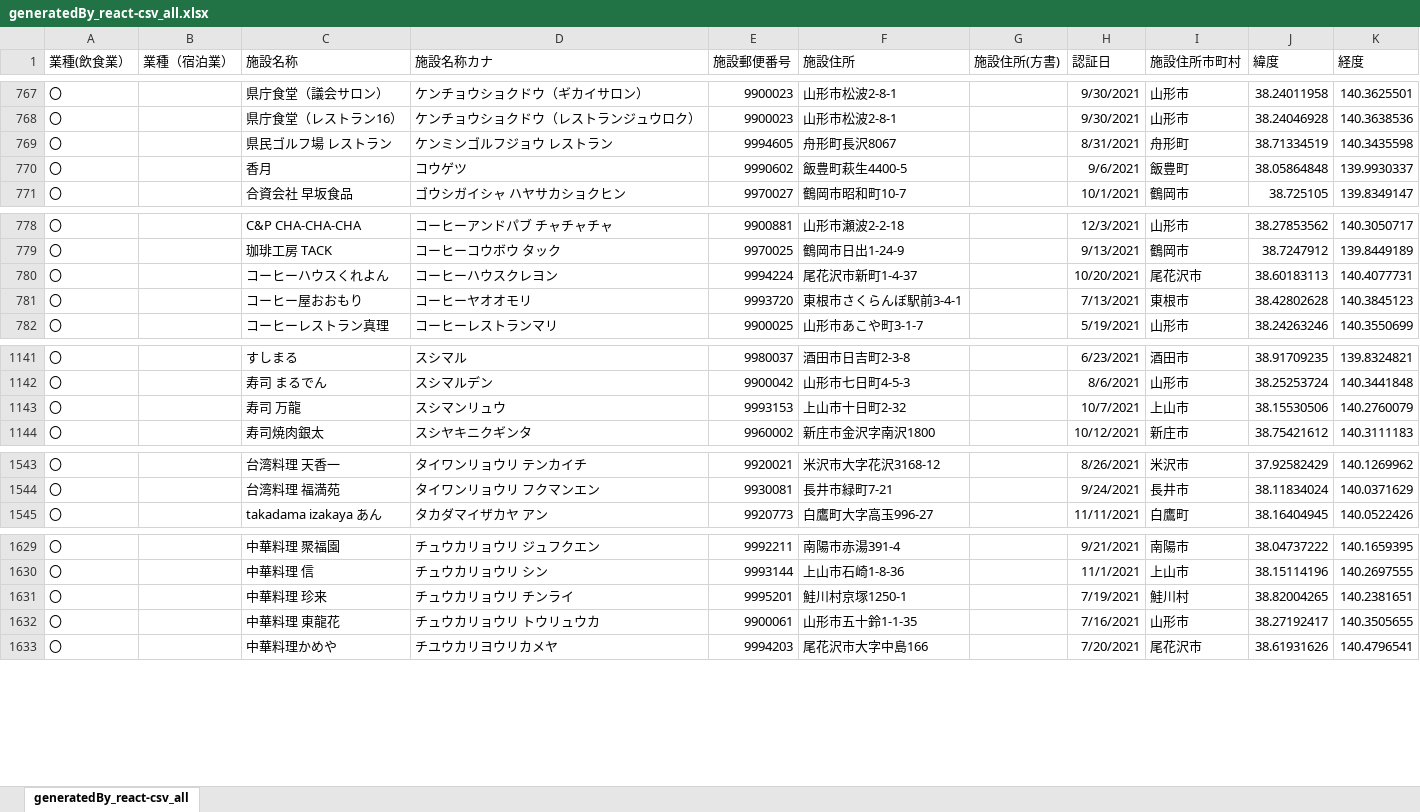
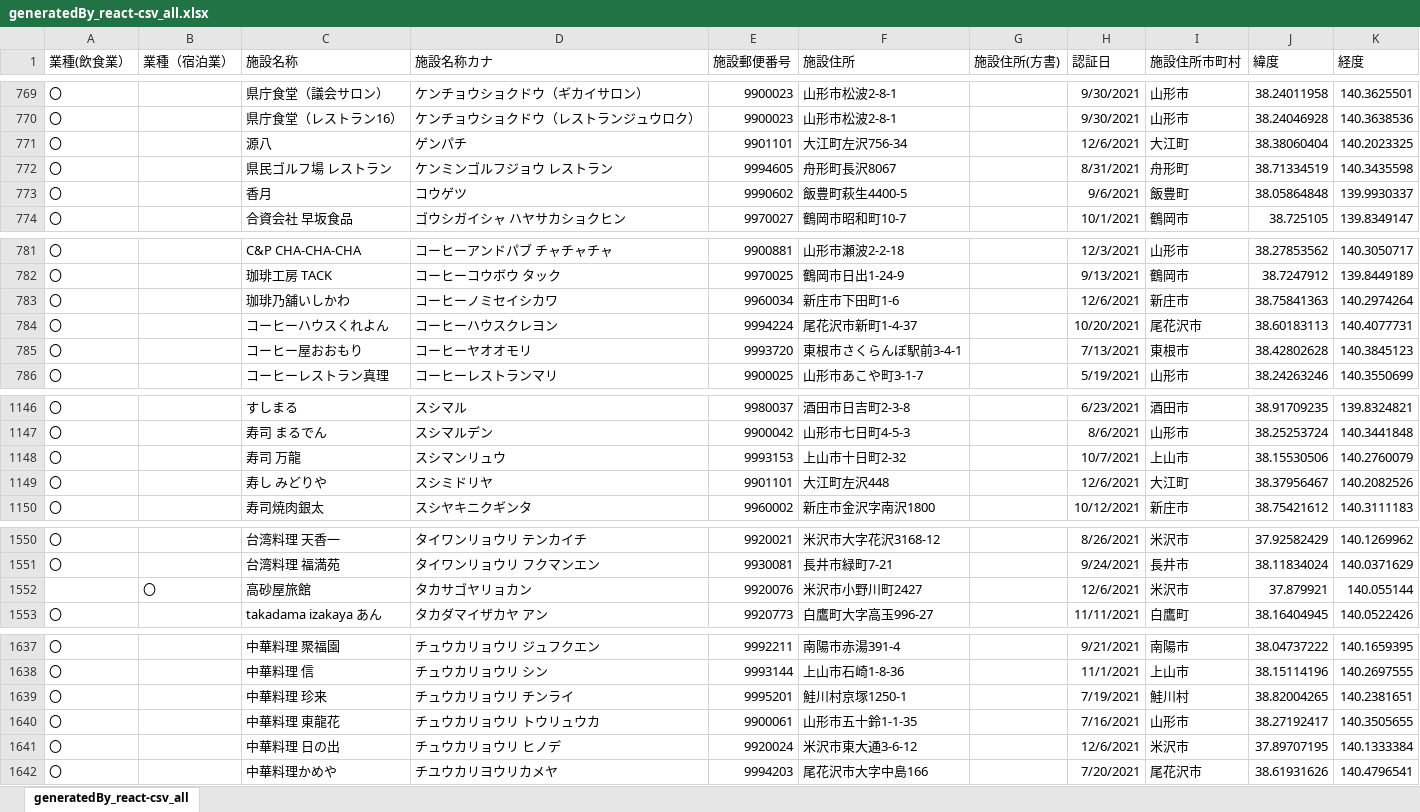
Before and after one commit to saisuke3309/geocodingsite, an Excel workbook: output/generatedBy_react-csv_all.xlsx, sheet generatedBy_react-csv_all, drawn as a sheet; only a part is shown, gaps mark what is left out; values as stored, in another font and other column widths than the file's, no borders; the diff covers the shown part only; the diff names each change by its address in the sheet, - before the commit and + after, or states it on an @@ line.

```diff
--- a/output/generatedBy_react-csv_all.xlsx (sheet generatedBy_react-csv_all)
+++ b/output/generatedBy_react-csv_all.xlsx (sheet generatedBy_react-csv_all)
+row 771: 〇 |  | 源八 | ゲンパチ | 9901101 | 大江町左沢756-34 |  | 12/6/2021 | 大江町 | 38.38060404 | 140.2023325
+row 783: 〇 |  | 珈琲乃舖いしかわ | コーヒーノミセイシカワ | 9960034 | 新庄市下田町1-6 |  | 12/6/2021 | 新庄市 | 38.75841363 | 140.2974264
+row 1149: 〇 |  | 寿し みどりや | スシミドリヤ | 9901101 | 大江町左沢448 |  | 12/6/2021 | 大江町 | 38.37956467 | 140.2082526
+row 1552:  | 〇 | 高砂屋旅館 | タカサゴヤリョカン | 9920076 | 米沢市小野川町2427 |  | 12/6/2021 | 米沢市 | 37.879921 | 140.055144
+row 1641: 〇 |  | 中華料理 日の出 | チュウカリョウリ ヒノデ | 9920024 | 米沢市東大通3-6-12 |  | 12/6/2021 | 米沢市 | 37.89707195 | 140.1333384
```
Also changed, not shown: 12 added rows elsewhere in this sheet, output/宿泊業.xlsx, output/飲食業_山形市.xlsx, 5 other files.
